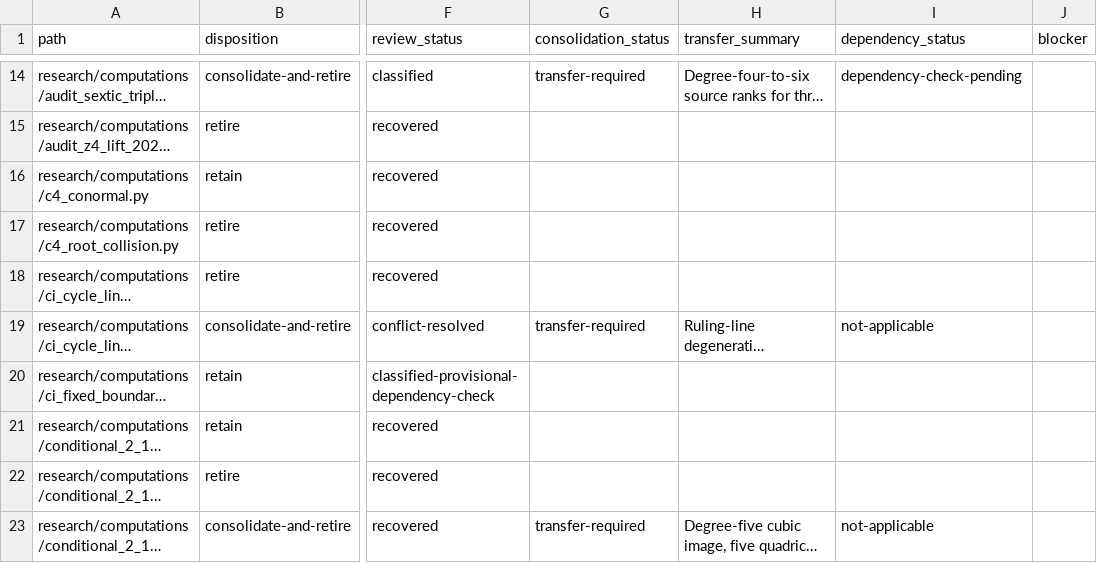
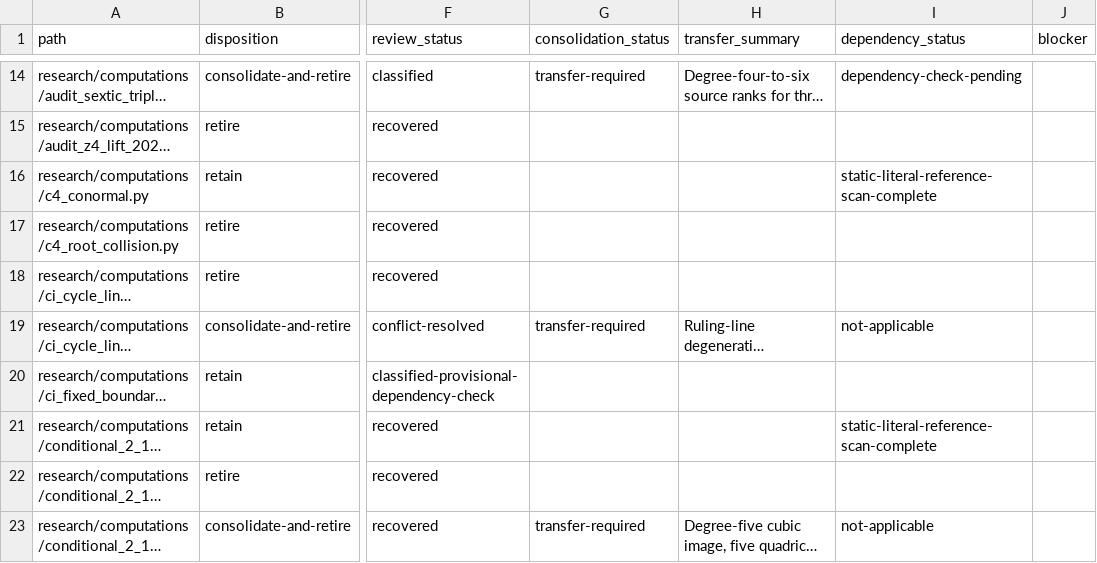
Before and after one commit to markluxton1/STCI, a CSV file: tmp/phase2_manifest.csv, drawn as a sheet; only a part is shown, gaps mark what is left out; long unchanged cells end in …; the diff covers the shown part only; the diff names each change by its address in the sheet, - before the commit and + after, or states it on an @@ line.

Commit message:
Phase 2: persist retained-source static dependency scan status

```diff
--- a/tmp/phase2_manifest.csv
+++ b/tmp/phase2_manifest.csv
-I16 (dependency_status): (empty)
+I16 (dependency_status): static-literal-reference-scan-complete
-I21 (dependency_status): (empty)
+I21 (dependency_status): static-literal-reference-scan-complete
```
Also changed, not shown: 65 edited cells elsewhere in this file.
